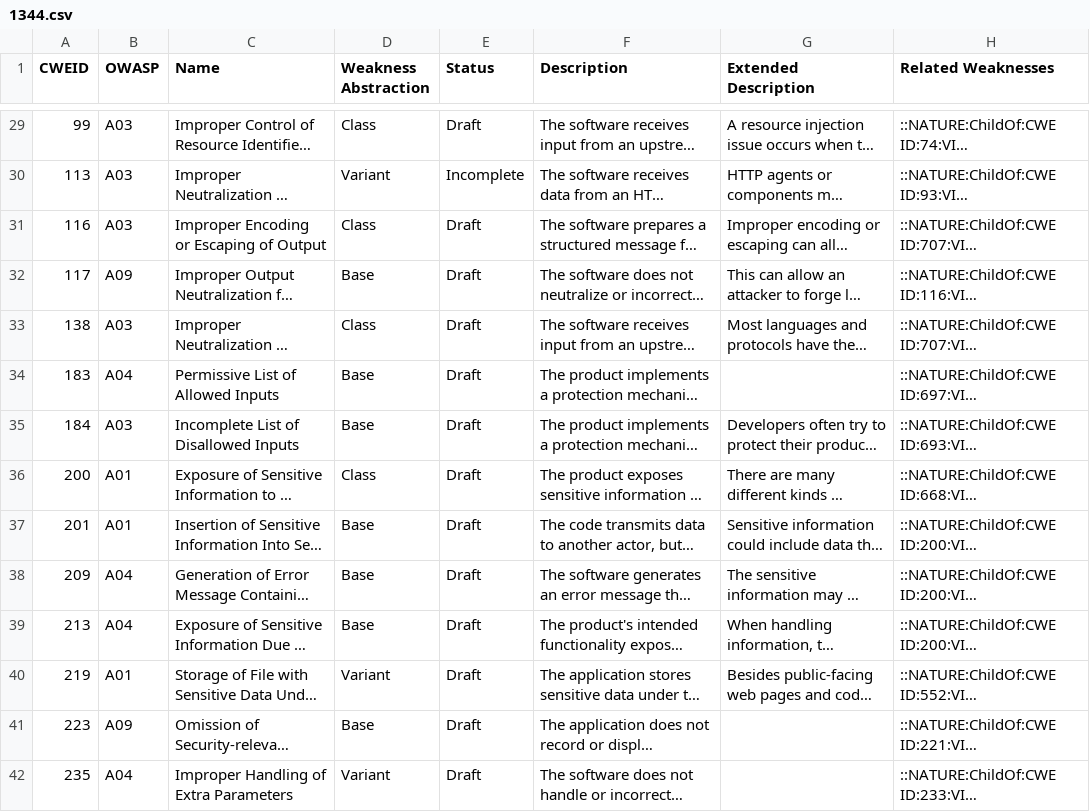
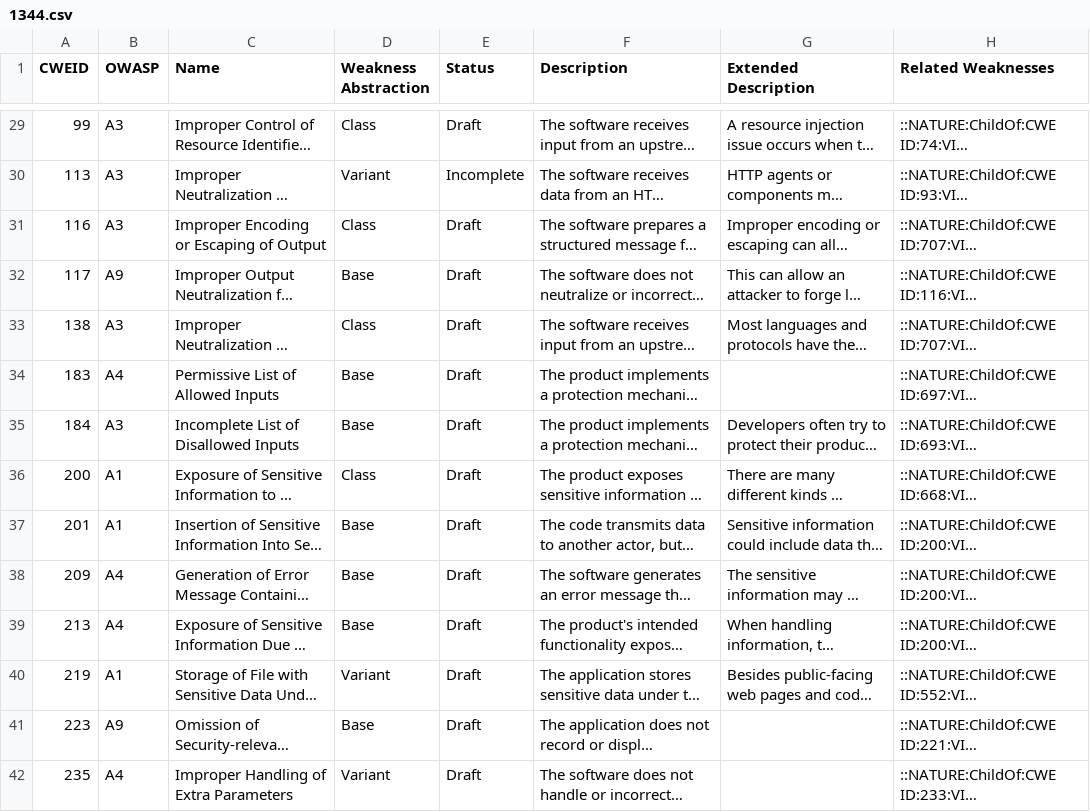
Before and after one commit to yudeep-rajbhandari/attackSurfaceMetrics, a CSV file: src/main/resources/csv/1344.csv, drawn as a sheet; only a part is shown, gaps mark what is left out; long unchanged cells end in …; the diff covers the shown part only; the diff names each change by its address in the sheet, - before the commit and + after, or states it on an @@ line.

```diff
--- a/src/main/resources/csv/1344.csv
+++ b/src/main/resources/csv/1344.csv
-B29:B31 (OWASP): A03
+B29:B31 (OWASP): A3
-B32 (OWASP): A09
+B32 (OWASP): A9
-B33 (OWASP): A03
+B33 (OWASP): A3
-B34 (OWASP): A04
+B34 (OWASP): A4
-B35 (OWASP): A03
+B35 (OWASP): A3
-B36:B37 (OWASP): A01
+B36:B37 (OWASP): A1
-B38:B39 (OWASP): A04
+B38:B39 (OWASP): A4
-B40 (OWASP): A01
+B40 (OWASP): A1
-B41 (OWASP): A09
+B41 (OWASP): A9
-B42 (OWASP): A04
+B42 (OWASP): A4
```
Also changed, not shown: 165 edited cells elsewhere in this file, 10 other files.
